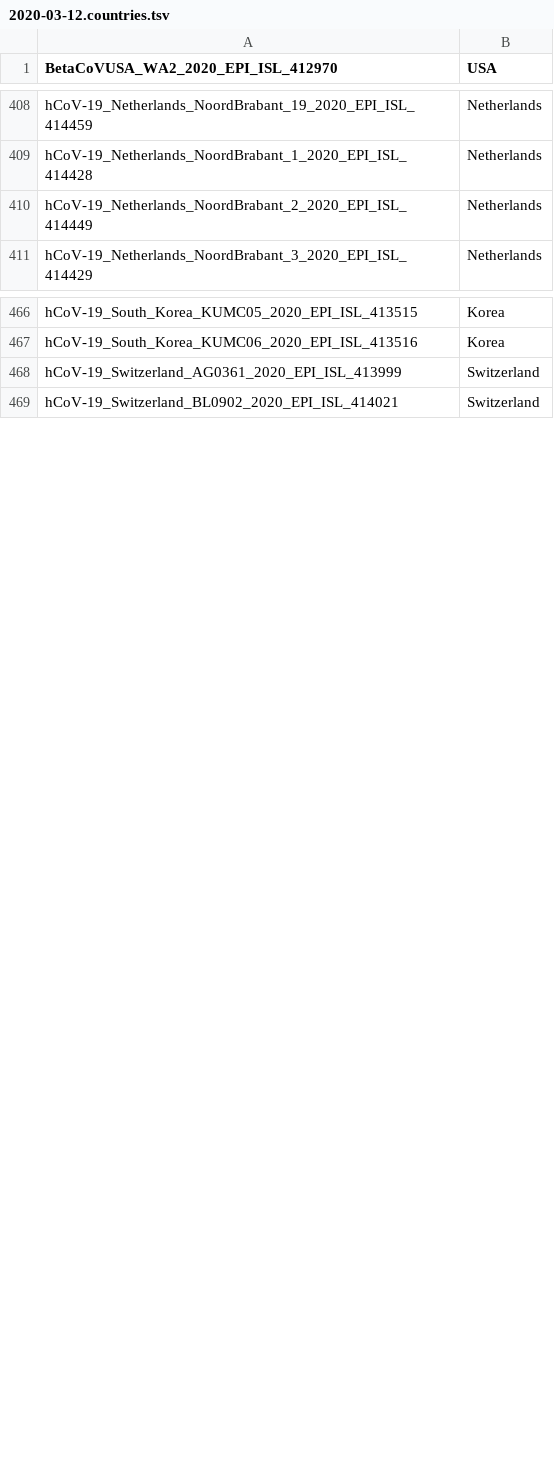
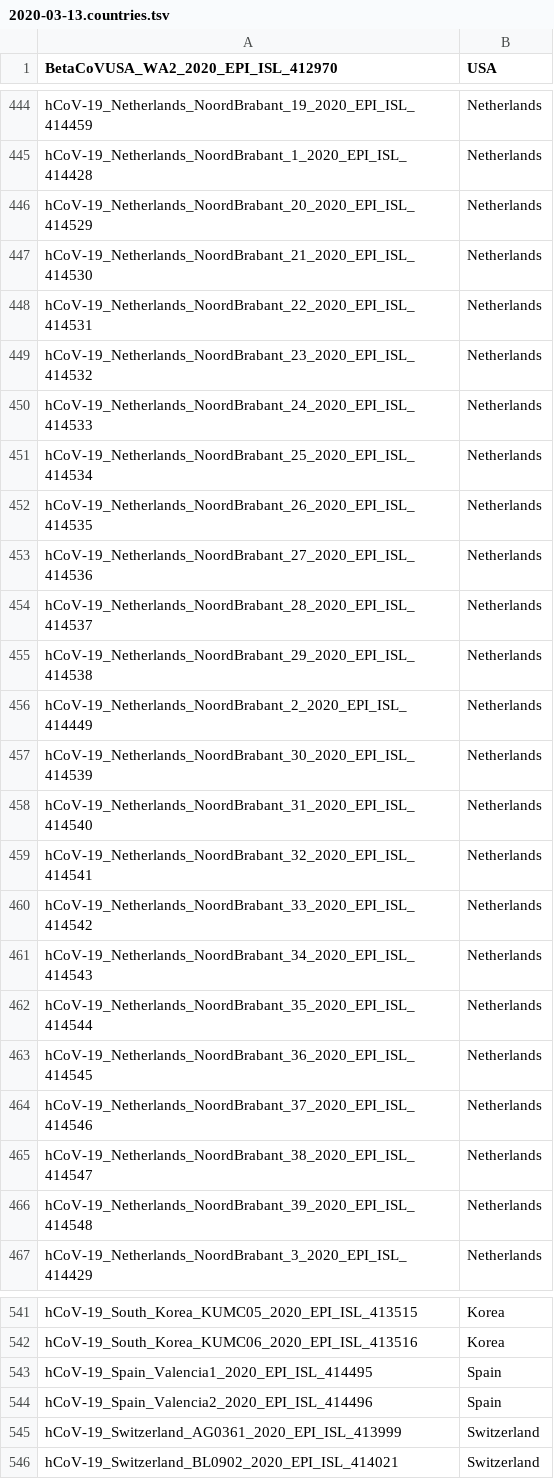
Before and after one commit to niemasd/ViReport-COVID-19, a TSV file: input_files/2020-03-13.countries.tsv (was input_files/2020-03-12.countries.tsv), drawn as a sheet; only a part is shown, gaps mark what is left out; the diff covers the shown part only; the diff names each change by its address in the sheet, - before the commit and + after, or states it on an @@ line.

```diff
--- a/input_files/2020-03-12.countries.tsv
+++ b/input_files/2020-03-13.countries.tsv
+row 446: hCoV-19_Netherlands_NoordBrabant_20_2020_EPI_ISL_414529 | Netherlands
+row 447: hCoV-19_Netherlands_NoordBrabant_21_2020_EPI_ISL_414530 | Netherlands
+row 448: hCoV-19_Netherlands_NoordBrabant_22_2020_EPI_ISL_414531 | Netherlands
+row 449: hCoV-19_Netherlands_NoordBrabant_23_2020_EPI_ISL_414532 | Netherlands
+row 450: hCoV-19_Netherlands_NoordBrabant_24_2020_EPI_ISL_414533 | Netherlands
+row 451: hCoV-19_Netherlands_NoordBrabant_25_2020_EPI_ISL_414534 | Netherlands
+row 452: hCoV-19_Netherlands_NoordBrabant_26_2020_EPI_ISL_414535 | Netherlands
+row 453: hCoV-19_Netherlands_NoordBrabant_27_2020_EPI_ISL_414536 | Netherlands
+row 454: hCoV-19_Netherlands_NoordBrabant_28_2020_EPI_ISL_414537 | Netherlands
+row 455: hCoV-19_Netherlands_NoordBrabant_29_2020_EPI_ISL_414538 | Netherlands
+row 457: hCoV-19_Netherlands_NoordBrabant_30_2020_EPI_ISL_414539 | Netherlands
+row 458: hCoV-19_Netherlands_NoordBrabant_31_2020_EPI_ISL_414540 | Netherlands
+row 459: hCoV-19_Netherlands_NoordBrabant_32_2020_EPI_ISL_414541 | Netherlands
+row 460: hCoV-19_Netherlands_NoordBrabant_33_2020_EPI_ISL_414542 | Netherlands
+row 461: hCoV-19_Netherlands_NoordBrabant_34_2020_EPI_ISL_414543 | Netherlands
+row 462: hCoV-19_Netherlands_NoordBrabant_35_2020_EPI_ISL_414544 | Netherlands
+row 463: hCoV-19_Netherlands_NoordBrabant_36_2020_EPI_ISL_414545 | Netherlands
+row 464: hCoV-19_Netherlands_NoordBrabant_37_2020_EPI_ISL_414546 | Netherlands
+row 465: hCoV-19_Netherlands_NoordBrabant_38_2020_EPI_ISL_414547 | Netherlands
+row 466: hCoV-19_Netherlands_NoordBrabant_39_2020_EPI_ISL_414548 | Netherlands
+row 543: hCoV-19_Spain_Valencia1_2020_EPI_ISL_414495 | Spain
+row 544: hCoV-19_Spain_Valencia2_2020_EPI_ISL_414496 | Spain
```
Also changed, not shown: 58 added rows elsewhere in this file, input_files/2020-03-13.dates.tsv, output_files/transmission_clusters.tsv, 53 other files.
